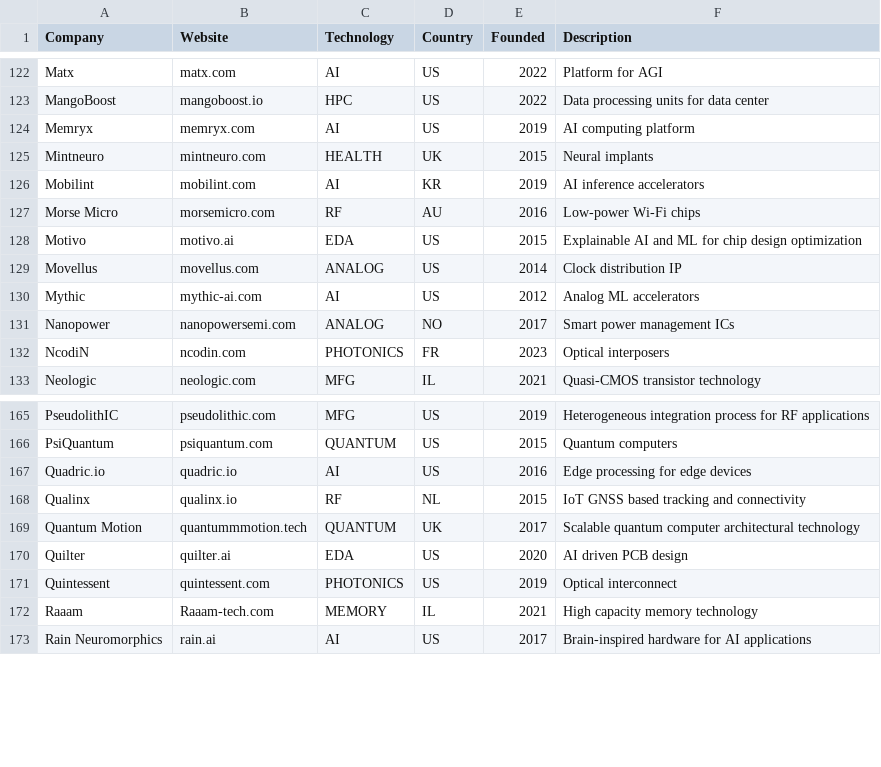
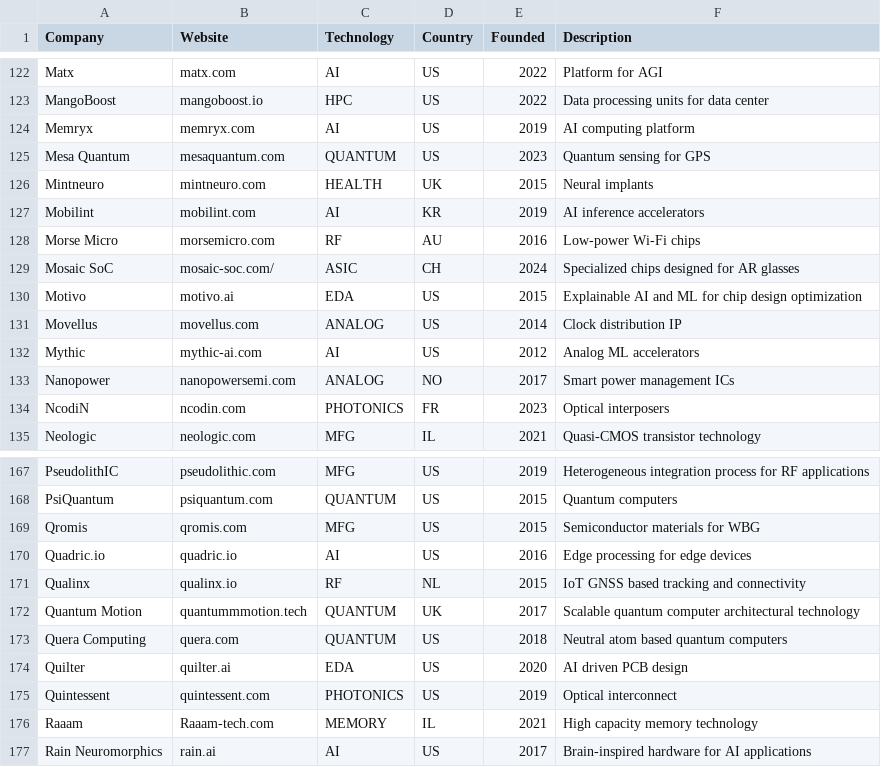
Before and after one commit to aolofsson/awesome-semiconductor-startups, a CSV file: startups.csv, drawn as a sheet; only a part is shown, gaps mark what is left out.

Commit message:
Adding various companies

```diff
--- a/startups.csv
+++ b/startups.csv
@@ -124,2 +124,3 @@ MangoBoost,mangoboost.io,HPC,US,2022,Data processing units for data center
 Memryx,memryx.com,AI,US,2019,AI computing platform
+Mesa Quantum,mesaquantum.com,QUANTUM,US,2023,Quantum sensing for GPS
 Mintneuro,mintneuro.com,HEALTH,UK,2015,Neural implants
@@ -127,2 +128,3 @@ Mobilint,mobilint.com,AI,KR,2019,AI inference accelerators
 Morse Micro,morsemicro.com,RF,AU,2016,Low-power Wi-Fi chips
+Mosaic SoC,mosaic-soc.com/,ASIC,CH,2024,Specialized chips designed for AR glasses
 Motivo,motivo.ai,EDA,US,2015,Explainable AI and ML for chip design optimization
@@ -166,2 +168,3 @@ PseudolithIC,pseudolithic.com,MFG,US,2019,Heterogeneous integration process for
 PsiQuantum,psiquantum.com,QUANTUM,US,2015,Quantum computers
+Qromis,qromis.com,MFG,US,2015,Semiconductor materials for WBG
 Quadric.io,quadric.io,AI,US,2016,Edge processing for edge devices
@@ -169,2 +172,3 @@ Qualinx,qualinx.io,RF,NL,2015,IoT GNSS based tracking and connectivity
 Quantum Motion,quantummmotion.tech,QUANTUM,UK,2017,Scalable quantum computer architectural technology
+Quera Computing,quera.com,QUANTUM,US,2018,Neutral atom based quantum computers
 Quilter,quilter.ai,EDA,US,2020,AI driven PCB design
```
